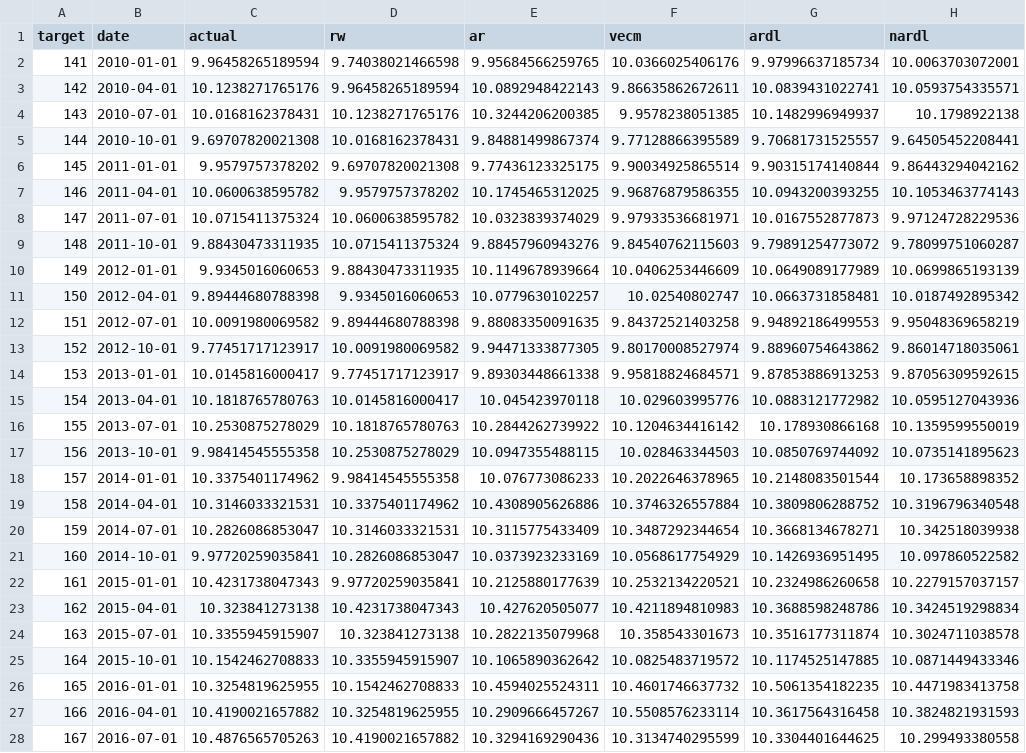
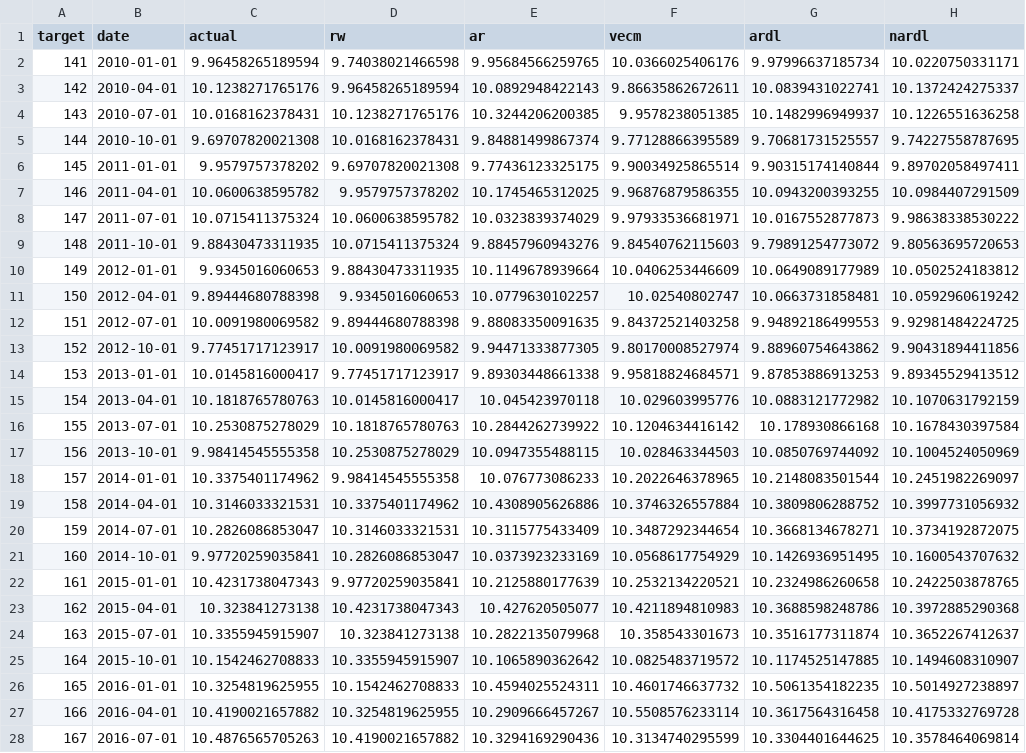
Before and after one commit to adrymmm/dissertation_housing_supply, a CSV file: data/outputs/forecasts/h1_forecasts.csv, drawn as a sheet; only a part is shown; the diff covers the shown part only; the diff names each change by its address in the sheet, - before the commit and + after, or states it on an @@ line.

```diff
--- a/data/outputs/forecasts/h1_forecasts.csv
+++ b/data/outputs/forecasts/h1_forecasts.csv
-H2 (nardl): 10.0063703072001
+H2 (nardl): 10.0220750331171
-H3 (nardl): 10.0593754335571
+H3 (nardl): 10.1372424275337
-H4 (nardl): 10.1798922138
+H4 (nardl): 10.1226551636258
-H5 (nardl): 9.64505452208441
+H5 (nardl): 9.74227558787695
-H6 (nardl): 9.86443294042162
+H6 (nardl): 9.89702058497411
-H7 (nardl): 10.1053463774143
+H7 (nardl): 10.0984407291509
-H8 (nardl): 9.97124728229536
+H8 (nardl): 9.98638338530222
-H9 (nardl): 9.78099751060287
+H9 (nardl): 9.80563695720653
-H10 (nardl): 10.0699865193139
+H10 (nardl): 10.0502524183812
-H11 (nardl): 10.0187492895342
+H11 (nardl): 10.0592960619242
-H12 (nardl): 9.95048369658219
+H12 (nardl): 9.92981484224725
-H13 (nardl): 9.86014718035061
+H13 (nardl): 9.90431894411856
-H14 (nardl): 9.87056309592615
+H14 (nardl): 9.89345529413512
-H15 (nardl): 10.0595127043936
+H15 (nardl): 10.1070631792159
-H16 (nardl): 10.1359599550019
+H16 (nardl): 10.1678430397584
-H17 (nardl): 10.0735141895623
+H17 (nardl): 10.1004524050969
-H18 (nardl): 10.173658898352
+H18 (nardl): 10.2451982269097
-H19 (nardl): 10.3196796340548
+H19 (nardl): 10.3997731056932
-H20 (nardl): 10.342518039938
+H20 (nardl): 10.3734192872075
-H21 (nardl): 10.097860522582
+H21 (nardl): 10.1600543707632
-H22 (nardl): 10.2279157037157
+H22 (nardl): 10.2422503878765
-H23 (nardl): 10.3424519298834
+H23 (nardl): 10.3972885290368
-H24 (nardl): 10.3024711038578
+H24 (nardl): 10.3652267412637
-H25 (nardl): 10.0871449433346
+H25 (nardl): 10.1494608310907
-H26 (nardl): 10.4471983413758
+H26 (nardl): 10.5014927238897
-H27 (nardl): 10.3824821931593
+H27 (nardl): 10.4175332769728
-H28 (nardl): 10.299493380558
+H28 (nardl): 10.3578464069814
```
Also changed, not shown: 37 edited cells elsewhere in this file, 3 other files.
